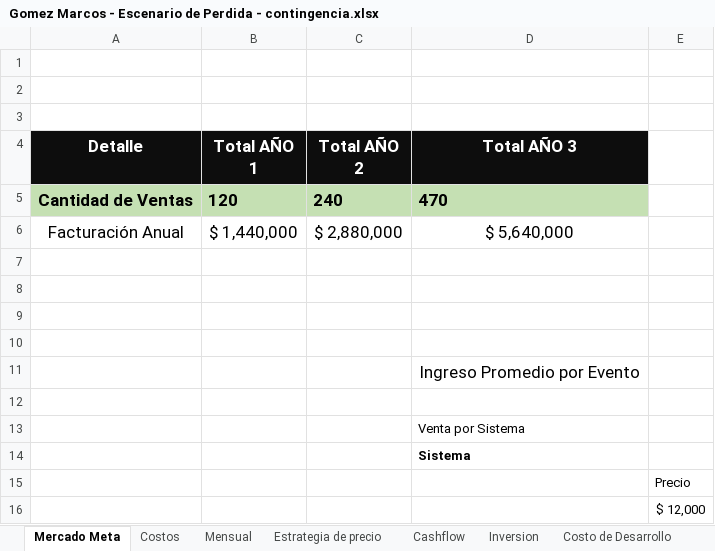
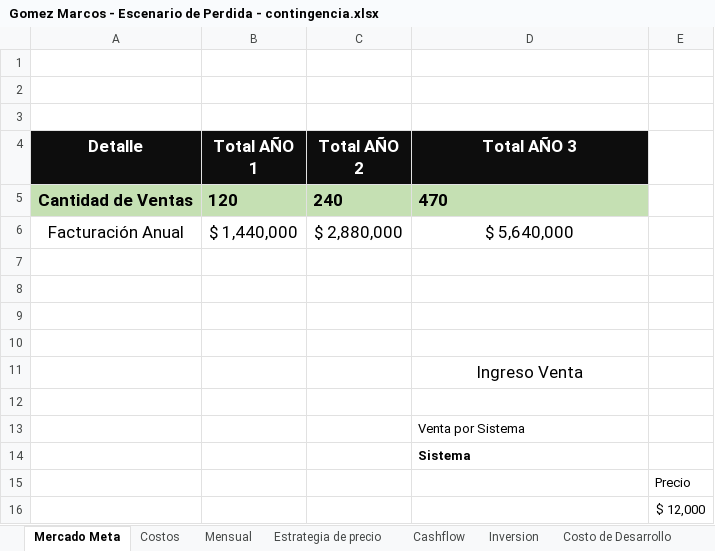
Before and after one commit to gomezmarcos/uai-sgpt, an Excel workbook: Gomez Marcos - Escenario de Perdida - contingencia.xlsx, sheet Mercado Meta, drawn as a sheet; values as stored, in another font and other column widths than the file's, no borders; charts and pictures not drawn; the diff names each change by its address in the sheet, - before the commit and + after, or states it on an @@ line.

```diff
--- a/Gomez Marcos - Escenario de Perdida - contingencia.xlsx (sheet Mercado Meta)
+++ b/Gomez Marcos - Escenario de Perdida - contingencia.xlsx (sheet Mercado Meta)
-D11 (Total AÑO 3): Ingreso Promedio por Evento
+D11 (Total AÑO 3): Ingreso Venta
```
Also changed, not shown: sheet Recursos, sheet Inversion, sheet Cashflow, sheet Costos, sheet Mensual, formulas that keep their value, charts or pictures, Gomez Marcos - Escenario de Ganancia.xlsx, Gomez Marcos - Escenario de Perdida.xlsx, 3 other files.
